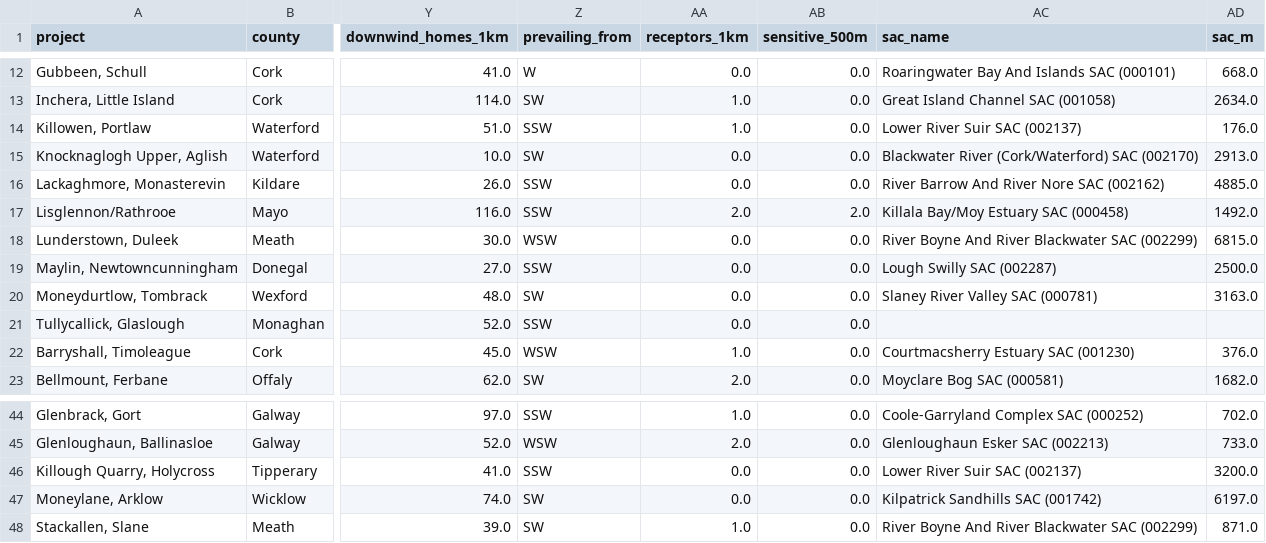
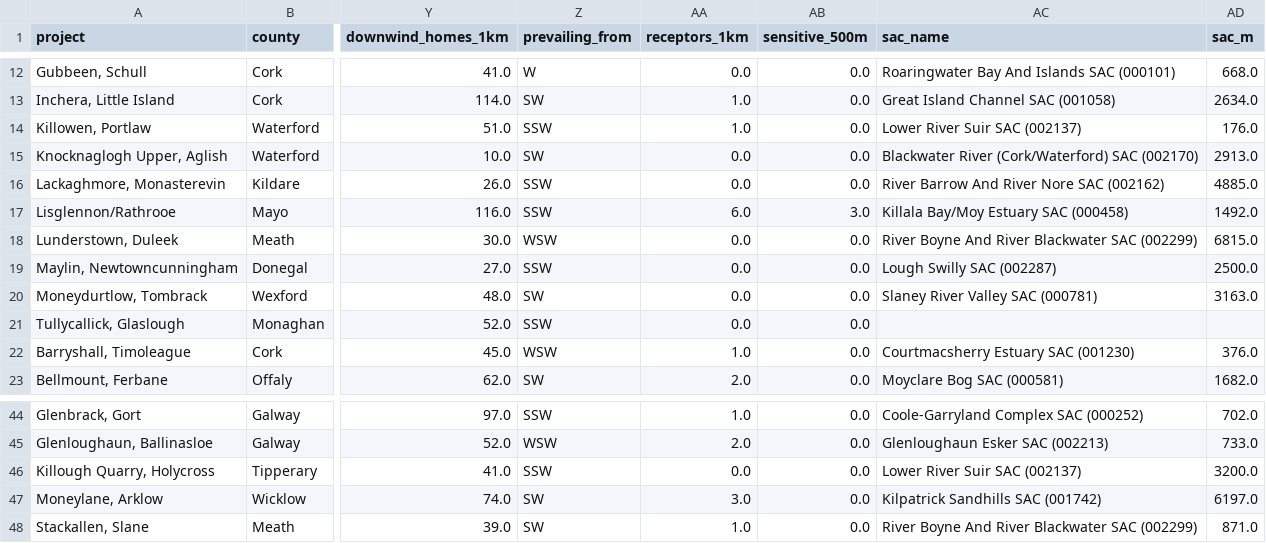
Before and after one commit to kobrien-git/biomethane-map, a CSV file: docs/data/sites_summary.csv, drawn as a sheet; only a part is shown, gaps mark what is left out; the diff names each change by its address in the sheet, - before the commit and + after, or states it on an @@ line.

Commit message:
Data refresh 2026-10-16

```diff
--- a/docs/data/sites_summary.csv
+++ b/docs/data/sites_summary.csv
-AA17 (receptors_1km): 2.0
+AA17 (receptors_1km): 6.0
-AB17 (sensitive_500m): 2.0
+AB17 (sensitive_500m): 3.0
-AA47 (receptors_1km): 0.0
+AA47 (receptors_1km): 3.0
```
Also changed, not shown: 5 other files.
